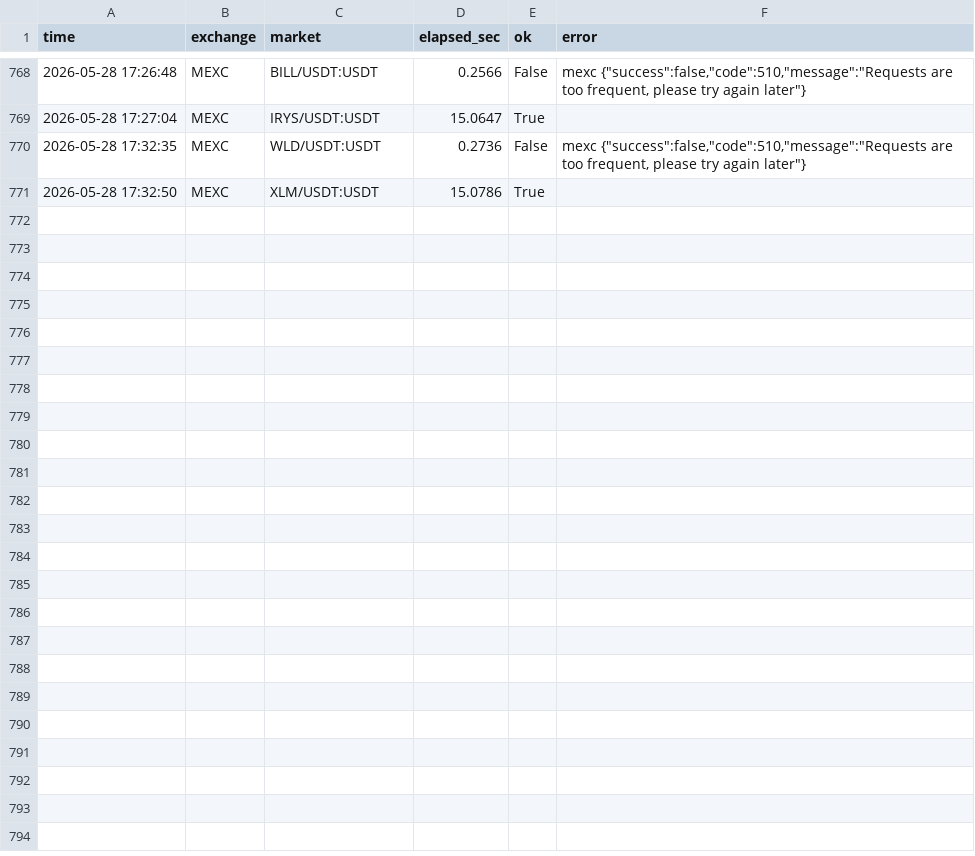
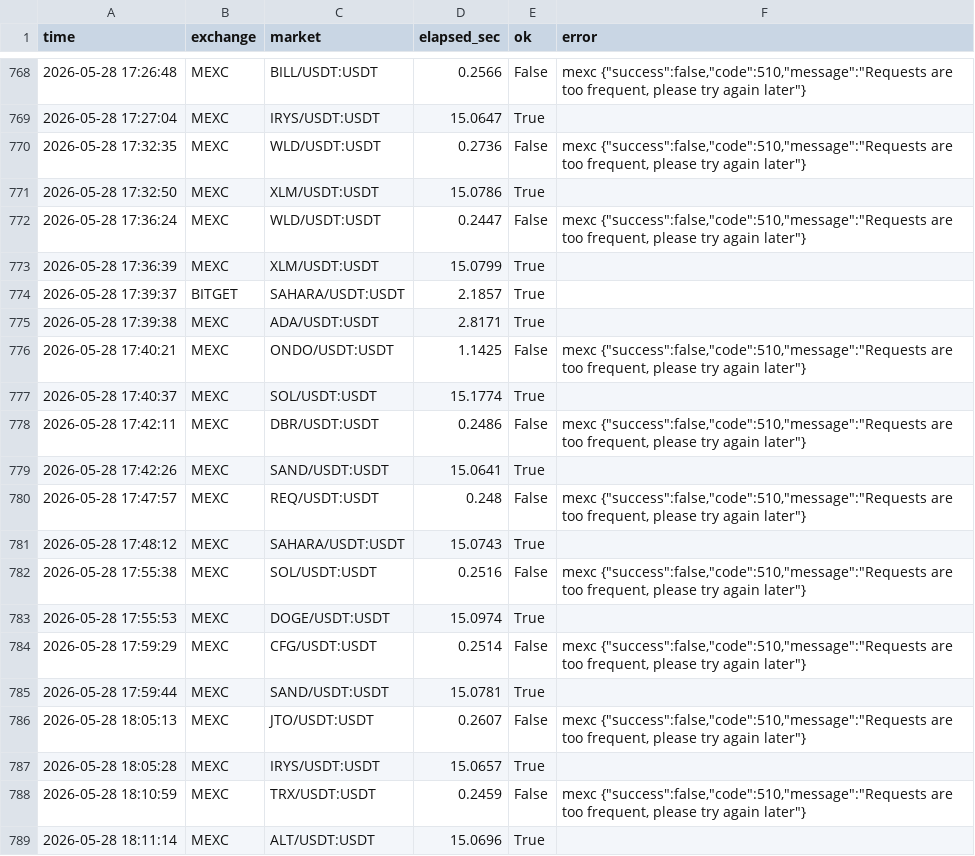
Before and after one commit to jongyeongkim/k-edge-homepage, a CSV file: yang/paper_trading_data/api_speed_log.csv, drawn as a sheet; only a part is shown, gaps mark what is left out.

```diff
--- a/yang/paper_trading_data/api_speed_log.csv
+++ b/yang/paper_trading_data/api_speed_log.csv
@@ -771 +771,19 @@
 2026-05-28 17:32:50,MEXC,XLM/USDT:USDT,15.0786,True,
+2026-05-28 17:36:24,MEXC,WLD/USDT:USDT,0.2447,False,"mexc {""success"":false,""code"":510,""message"":""Requests are too frequent, please try again later""}"
+2026-05-28 17:36:39,MEXC,XLM/USDT:USDT,15.0799,True,
+2026-05-28 17:39:37,BITGET,SAHARA/USDT:USDT,2.1857,True,
+2026-05-28 17:39:38,MEXC,ADA/USDT:USDT,2.8171,True,
+2026-05-28 17:40:21,MEXC,ONDO/USDT:USDT,1.1425,False,"mexc {""success"":false,""code"":510,""message"":""Requests are too frequent, please try again later""}"
+2026-05-28 17:40:37,MEXC,SOL/USDT:USDT,15.1774,True,
+2026-05-28 17:42:11,MEXC,DBR/USDT:USDT,0.2486,False,"mexc {""success"":false,""code"":510,""message"":""Requests are too frequent, please try again later""}"
+2026-05-28 17:42:26,MEXC,SAND/USDT:USDT,15.0641,True,
+2026-05-28 17:47:57,MEXC,REQ/USDT:USDT,0.248,False,"mexc {""success"":false,""code"":510,""message"":""Requests are too frequent, please try again later""}"
+2026-05-28 17:48:12,MEXC,SAHARA/USDT:USDT,15.0743,True,
+2026-05-28 17:55:38,MEXC,SOL/USDT:USDT,0.2516,False,"mexc {""success"":false,""code"":510,""message"":""Requests are too frequent, please try again later""}"
+2026-05-28 17:55:53,MEXC,DOGE/USDT:USDT,15.0974,True,
+2026-05-28 17:59:29,MEXC,CFG/USDT:USDT,0.2514,False,"mexc {""success"":false,""code"":510,""message"":""Requests are too frequent, please try again later""}"
+2026-05-28 17:59:44,MEXC,SAND/USDT:USDT,15.0781,True,
+2026-05-28 18:05:13,MEXC,JTO/USDT:USDT,0.2607,False,"mexc {""success"":false,""code"":510,""message"":""Requests are too frequent, please try again later""}"
+2026-05-28 18:05:28,MEXC,IRYS/USDT:USDT,15.0657,True,
+2026-05-28 18:10:59,MEXC,TRX/USDT:USDT,0.2459,False,"mexc {""success"":false,""code"":510,""message"":""Requests are too frequent, please try again later""}"
+2026-05-28 18:11:14,MEXC,ALT/USDT:USDT,15.0696,True,
```
Also changed, not shown: 19 other files.
